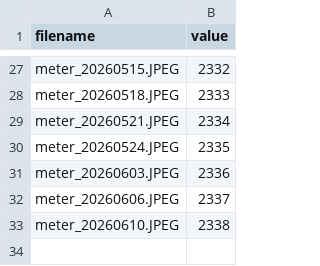
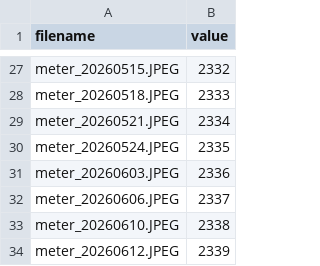
Before and after one commit to AndreaPi/Jarvis, a CSV file: assets/meter_readings.csv, drawn as a sheet; only a part is shown, gaps mark what is left out.

Commit message:
Ingest June 12 meter reading

```diff
--- a/assets/meter_readings.csv
+++ b/assets/meter_readings.csv
@@ -33 +33,2 @@ meter_20260606.JPEG,2337
 meter_20260610.JPEG,2338
+meter_20260612.JPEG,2339
```
Also changed, not shown: 9 other files.
